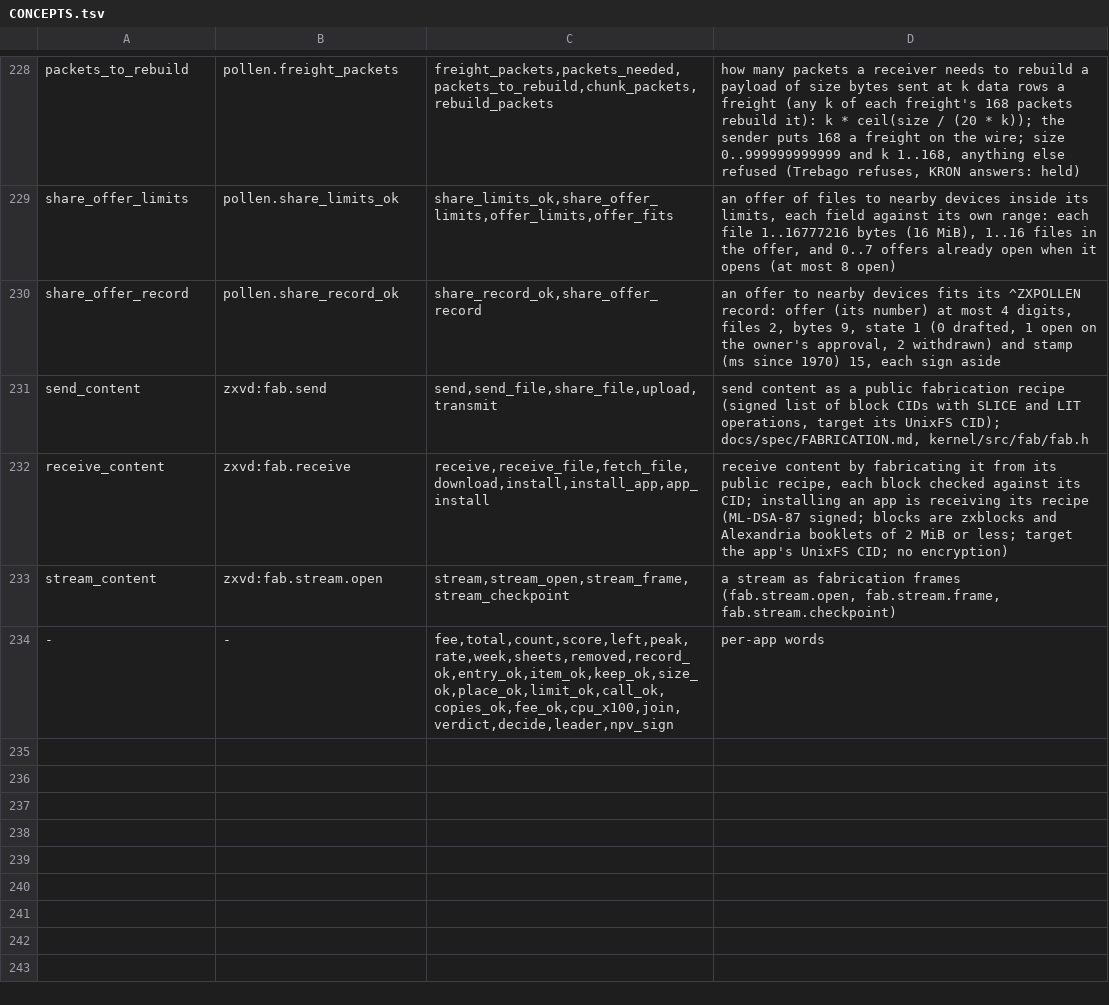
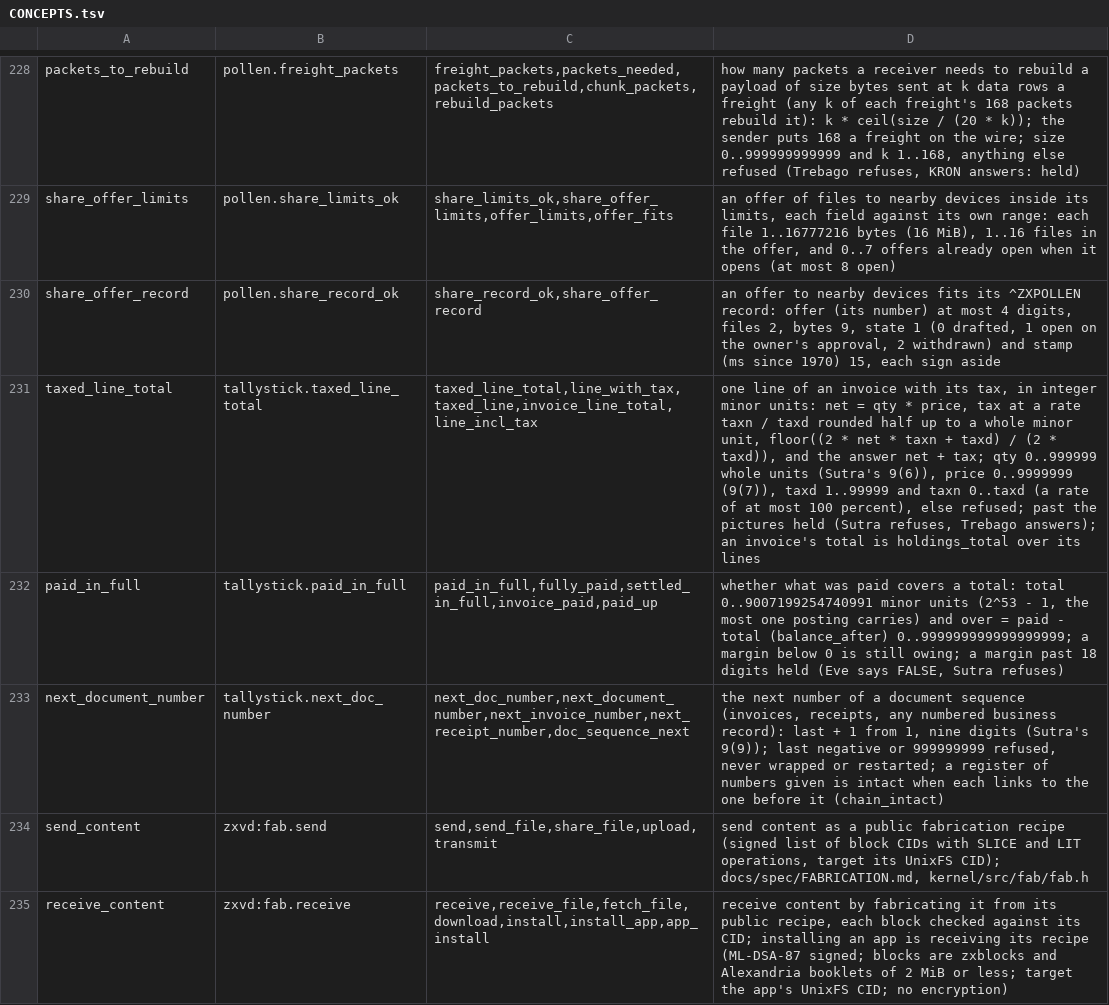
Before and after one commit to sykomiked/ZEDEC-XERO-VULPINE-V1.0.0, a TSV file: kernel/src/apps/CONCEPTS.tsv, drawn as a sheet; only a part is shown, gaps mark what is left out; the shorter side is filled out with more unchanged rows.

```diff
--- a/kernel/src/apps/CONCEPTS.tsv
+++ b/kernel/src/apps/CONCEPTS.tsv
@@ -230,2 +230,5 @@ share_offer_limits	pollen.share_limits_ok	share_limits_ok,share_offer_limits,off
 share_offer_record	pollen.share_record_ok	share_record_ok,share_offer_record	an offer to nearby devices fits its ^ZXPOLLEN record: offer (its number) at most 4 digits, files 2, bytes 9, state 1 (0 drafted, 1 open on the owner's approval, 2 withdrawn) and stamp (ms since 1970) 15, each sign aside
+taxed_line_total	tallystick.taxed_line_total	taxed_line_total,line_with_tax,taxed_line,invoice_line_total,line_incl_tax	one line of an invoice with its tax, in integer minor units: net = qty * price, tax at a rate taxn / taxd rounded half up to a whole minor unit, floor((2 * net * taxn + taxd) / (2 * taxd)), and the answer net + tax; qty 0..999999 whole units (Sutra's 9(6)), price 0..9999999 (9(7)), taxd 1..99999 and taxn 0..taxd (a rate of at most 100 percent), else refused; past the pictures held (Sutra refuses, Trebago answers); an invoice's total is holdings_total over its lines
+paid_in_full	tallystick.paid_in_full	paid_in_full,fully_paid,settled_in_full,invoice_paid,paid_up	whether what was paid covers a total: total 0..9007199254740991 minor units (2^53 - 1, the most one posting carries) and over = paid - total (balance_after) 0..999999999999999999; a margin below 0 is still owing; a margin past 18 digits held (Eve says FALSE, Sutra refuses)
+next_document_number	tallystick.next_doc_number	next_doc_number,next_document_number,next_invoice_number,next_receipt_number,doc_sequence_next	the next number of a document sequence (invoices, receipts, any numbered business record): last + 1 from 1, nine digits (Sutra's 9(9)); last negative or 999999999 refused, never wrapped or restarted; a register of numbers given is intact when each links to the one before it (chain_intact)
 send_content	zxvd:fab.send	send,send_file,share_file,upload,transmit	send content as a public fabrication recipe (signed list of block CIDs with SLICE and LIT operations, target its UnixFS CID); docs/spec/FABRICATION.md, kernel/src/fab/fab.h
```
Also changed, not shown: kernel/src/alexandria/SLOTS.tsv, kernel/src/apps/CHECKS.tsv, 16 other files.
